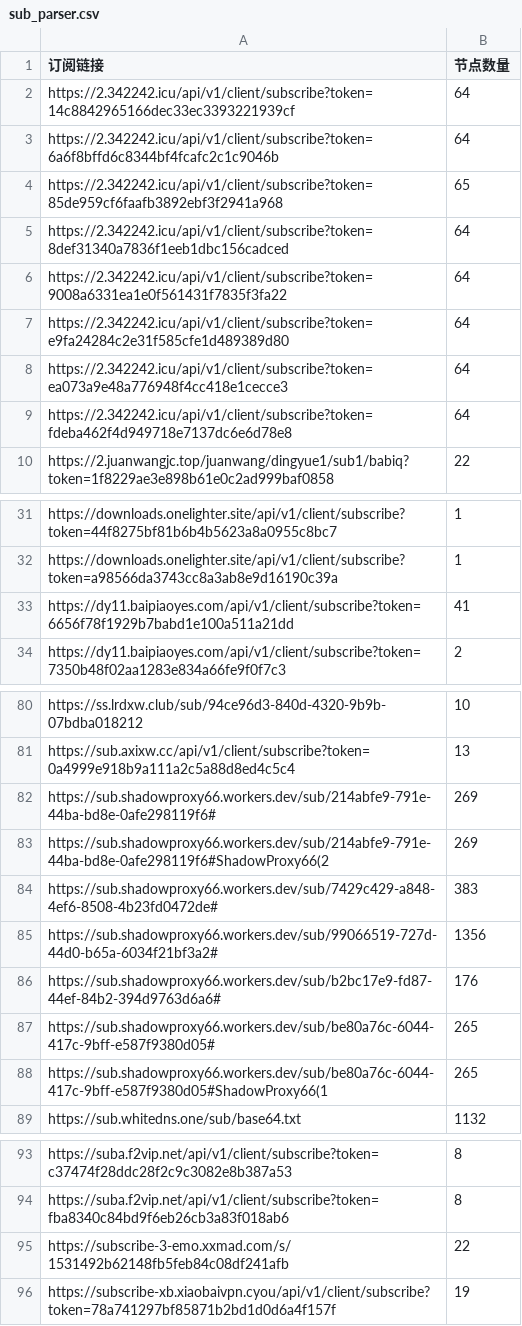
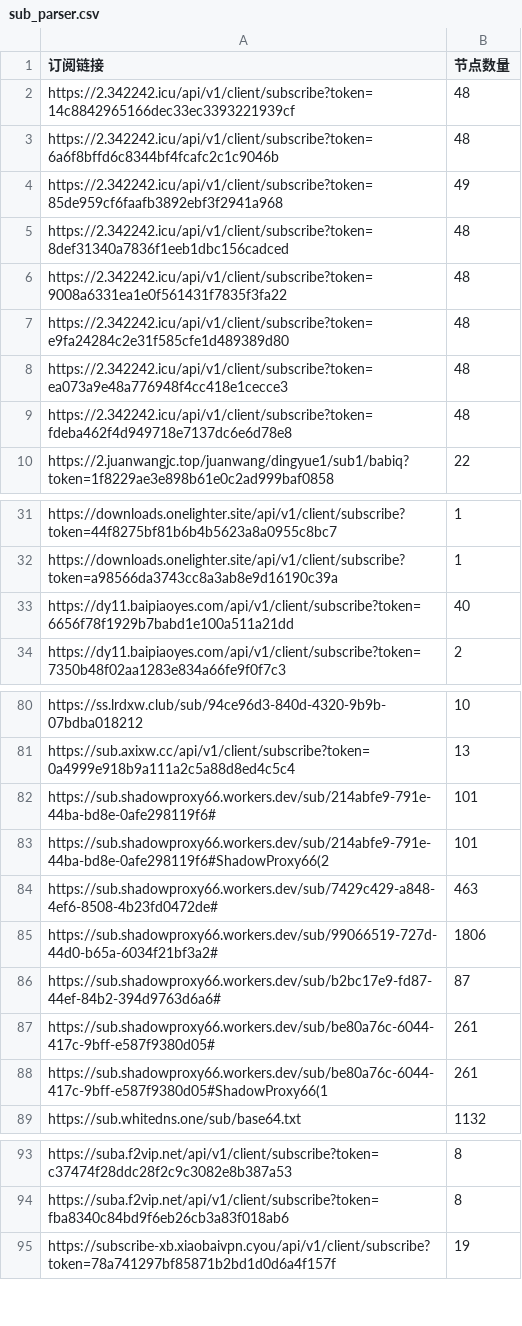
Before and after one commit to pdd520/NodeParser, a CSV file: sub_parser.csv, drawn as a sheet; only a part is shown, gaps mark what is left out.

```diff
--- a/sub_parser.csv
+++ b/sub_parser.csv
@@ -1,10 +1,10 @@
 订阅链接,节点数量
-https://2.342242.icu/api/v1/client/subscribe?token=14c8842965166dec33ec3393221939cf,64
-https://2.342242.icu/api/v1/client/subscribe?token=6a6f8bffd6c8344bf4fcafc2c1c9046b,64
-https://2.342242.icu/api/v1/client/subscribe?token=85de959cf6faafb3892ebf3f2941a968,65
-https://2.342242.icu/api/v1/client/subscribe?token=8def31340a7836f1eeb1dbc156cadced,64
-https://2.342242.icu/api/v1/client/subscribe?token=9008a6331ea1e0f561431f7835f3fa22,64
-https://2.342242.icu/api/v1/client/subscribe?token=e9fa24284c2e31f585cfe1d489389d80,64
-https://2.342242.icu/api/v1/client/subscribe?token=ea073a9e48a776948f4cc418e1cecce3,64
-https://2.342242.icu/api/v1/client/subscribe?token=fdeba462f4d949718e7137dc6e6d78e8,64
+https://2.342242.icu/api/v1/client/subscribe?token=14c8842965166dec33ec3393221939cf,48
+https://2.342242.icu/api/v1/client/subscribe?token=6a6f8bffd6c8344bf4fcafc2c1c9046b,48
+https://2.342242.icu/api/v1/client/subscribe?token=85de959cf6faafb3892ebf3f2941a968,49
+https://2.342242.icu/api/v1/client/subscribe?token=8def31340a7836f1eeb1dbc156cadced,48
+https://2.342242.icu/api/v1/client/subscribe?token=9008a6331ea1e0f561431f7835f3fa22,48
+https://2.342242.icu/api/v1/client/subscribe?token=e9fa24284c2e31f585cfe1d489389d80,48
+https://2.342242.icu/api/v1/client/subscribe?token=ea073a9e48a776948f4cc418e1cecce3,48
+https://2.342242.icu/api/v1/client/subscribe?token=fdeba462f4d949718e7137dc6e6d78e8,48
 https://2.juanwangjc.top/juanwang/dingyue1/sub1/babiq?token=1f8229ae3e898b61e0c2ad999baf0858,22
@@ -32,3 +32,3 @@ https://downloads.onelighter.site/api/v1/client/subscribe?token=44f8275bf81b6b4b
 https://downloads.onelighter.site/api/v1/client/subscribe?token=a98566da3743cc8a3ab8e9d16190c39a,1
-https://dy11.baipiaoyes.com/api/v1/client/subscribe?token=6656f78f1929b7babd1e100a511a21dd,41
+https://dy11.baipiaoyes.com/api/v1/client/subscribe?token=6656f78f1929b7babd1e100a511a21dd,40
 https://dy11.baipiaoyes.com/api/v1/client/subscribe?token=7350b48f02aa1283e834a66fe9f0f7c3,2
@@ -81,9 +81,9 @@ https://ss.lrdxw.club/sub/94ce96d3-840d-4320-9b9b-07bdba018212,10
 https://sub.axixw.cc/api/v1/client/subscribe?token=0a4999e918b9a111a2c5a88d8ed4c5c4,13
-https://sub.shadowproxy66.workers.dev/sub/214abfe9-791e-44ba-bd8e-0afe298119f6#,269
-https://sub.shadowproxy66.workers.dev/sub/214abfe9-791e-44ba-bd8e-0afe298119f6#ShadowProxy66(2,269
-https://sub.shadowproxy66.workers.dev/sub/7429c429-a848-4ef6-8508-4b23fd0472de#,383
-https://sub.shadowproxy66.workers.dev/sub/99066519-727d-44d0-b65a-6034f21bf3a2#,1356
-https://sub.shadowproxy66.workers.dev/sub/b2bc17e9-fd87-44ef-84b2-394d9763d6a6#,176
-https://sub.shadowproxy66.workers.dev/sub/be80a76c-6044-417c-9bff-e587f9380d05#,265
-https://sub.shadowproxy66.workers.dev/sub/be80a76c-6044-417c-9bff-e587f9380d05#ShadowProxy66(1,265
+https://sub.shadowproxy66.workers.dev/sub/214abfe9-791e-44ba-bd8e-0afe298119f6#,101
+https://sub.shadowproxy66.workers.dev/sub/214abfe9-791e-44ba-bd8e-0afe298119f6#ShadowProxy66(2,101
+https://sub.shadowproxy66.workers.dev/sub/7429c429-a848-4ef6-8508-4b23fd0472de#,463
+https://sub.shadowproxy66.workers.dev/sub/99066519-727d-44d0-b65a-6034f21bf3a2#,1806
+https://sub.shadowproxy66.workers.dev/sub/b2bc17e9-fd87-44ef-84b2-394d9763d6a6#,87
+https://sub.shadowproxy66.workers.dev/sub/be80a76c-6044-417c-9bff-e587f9380d05#,261
+https://sub.shadowproxy66.workers.dev/sub/be80a76c-6044-417c-9bff-e587f9380d05#ShadowProxy66(1,261
 https://sub.whitedns.one/sub/base64.txt,1132
@@ -94,3 +94,2 @@ https://suba.f2vip.net/api/v1/client/subscribe?token=c37474f28ddc28f2c9c3082e8b3
 https://suba.f2vip.net/api/v1/client/subscribe?token=fba8340c84bd9f6eb26cb3a83f018ab6,8
-https://subscribe-3-emo.xxmad.com/s/1531492b62148fb5feb84c08df241afb,22
 https://subscribe-xb.xiaobaivpn.cyou/api/v1/client/subscribe?token=78a741297bf85871b2bd1d0d6a4f157f,19
```
Also changed, not shown: 3 other files.
